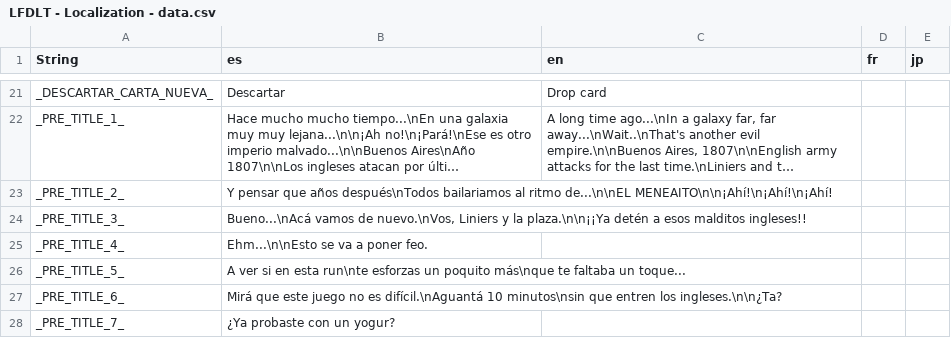
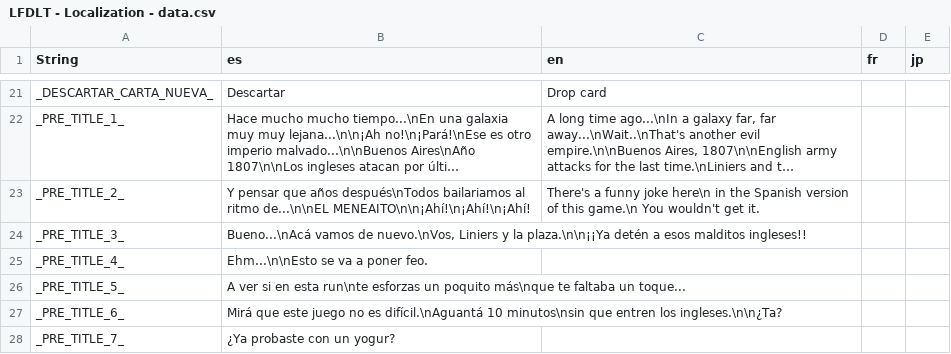
Before and after one commit to jeremotas/laplaza, a CSV file: godot-project/texts/LFDLT - Localization - data.csv, drawn as a sheet; only a part is shown, gaps mark what is left out; long unchanged cells end in …; the diff covers the shown part only; the diff names each change by its address in the sheet, - before the commit and + after, or states it on an @@ line.

```diff
--- a/godot-project/texts/LFDLT - Localization - data.csv
+++ b/godot-project/texts/LFDLT - Localization - data.csv
-C23 (en): (empty)
+C23 (en): There's a funny joke here\n in the Spanish version of this game.\n You wouldn't get it.
```
Also changed, not shown: 2 added rows and 35 edited cells elsewhere in this file, 22 other files.
